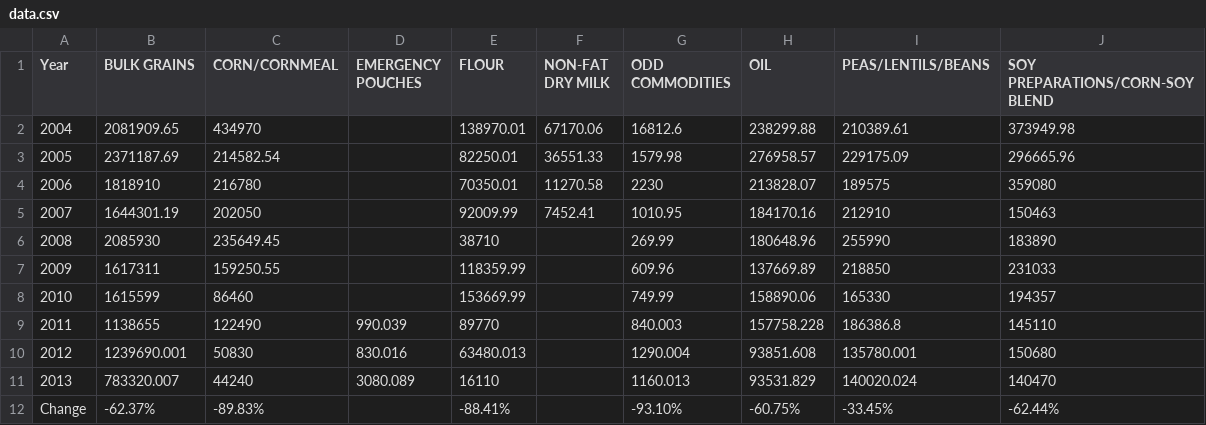
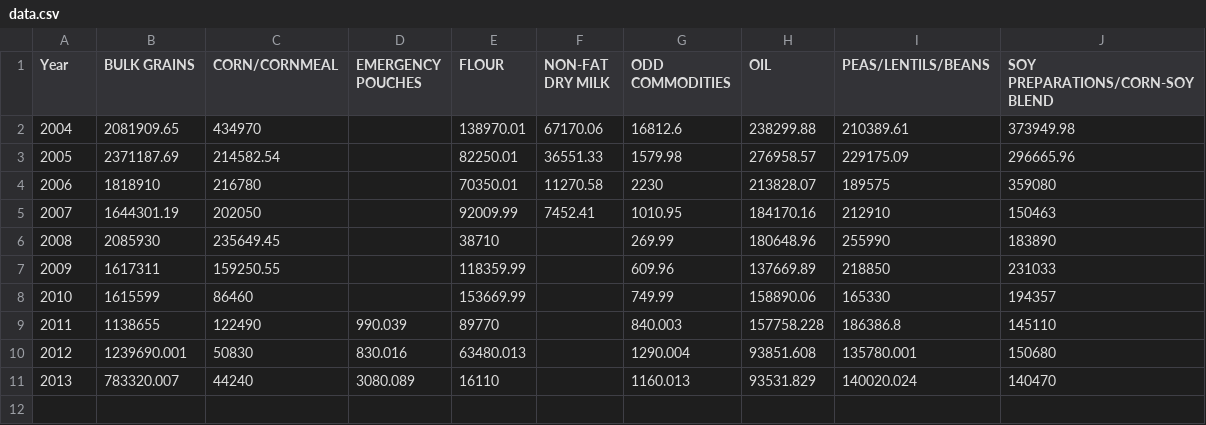
Before and after one commit to darlacameron/national-security-zone-food, a CSV file: list/data/data.csv, drawn as a sheet; the diff names each change by its address in the sheet, - before the commit and + after, or states it on an @@ line.

Commit message:
main css and setup for the list, created topojsons for magnitude map

```diff
--- a/list/data/data.csv
+++ b/list/data/data.csv
-row 12: Change | -62.37% | -89.83% |  | -88.41% |  | -93.10% | -60.75% | -33.45% | -62.44%
```
Also changed, not shown: 7 other files.
